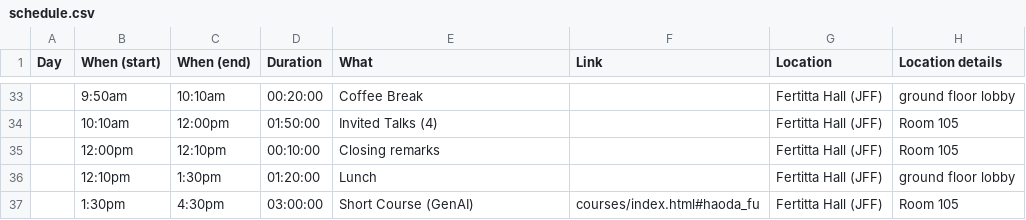
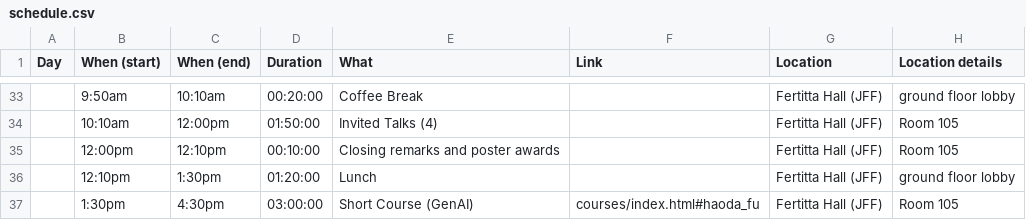
Before and after one commit to usc-dso-stat-group/seeds-2025-conference, a CSV file: sources/schedule.csv, drawn as a sheet; only a part is shown, gaps mark what is left out.

Commit message:
Improved schedule

```diff
--- a/sources/schedule.csv
+++ b/sources/schedule.csv
@@ -34,3 +34,3 @@ Day,When (start),When (end),Duration,What,Link,Location,Location details
 ,10:10am,12:00pm,01:50:00,Invited Talks (4),,Fertitta Hall (JFF),Room 105
-,12:00pm,12:10pm,00:10:00,Closing remarks,,Fertitta Hall (JFF),Room 105
+,12:00pm,12:10pm,00:10:00,Closing remarks and poster awards,,Fertitta Hall (JFF),Room 105
 ,12:10pm,1:30pm,01:20:00,Lunch,,Fertitta Hall (JFF),ground floor lobby
```
Also changed, not shown: 1 other file.
